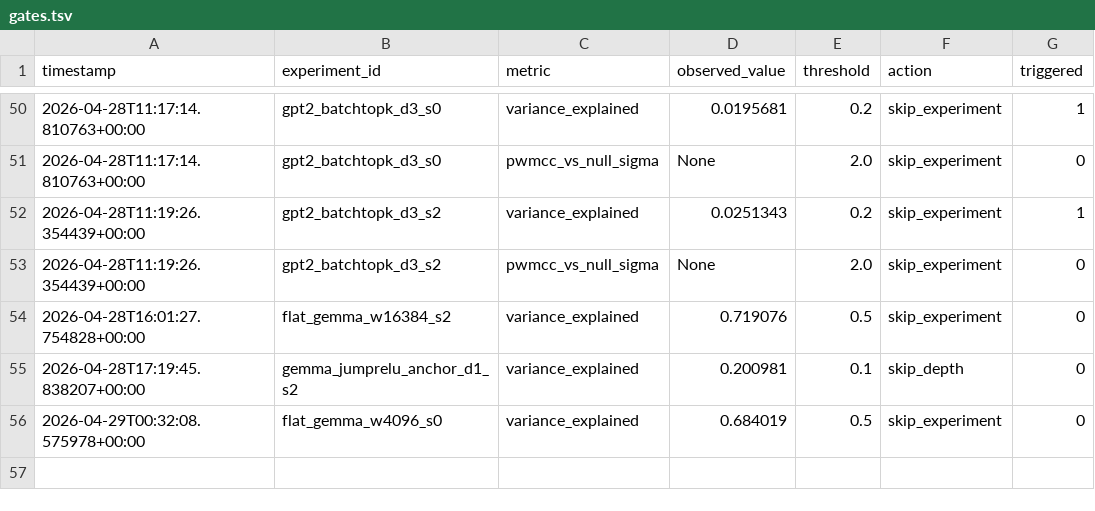
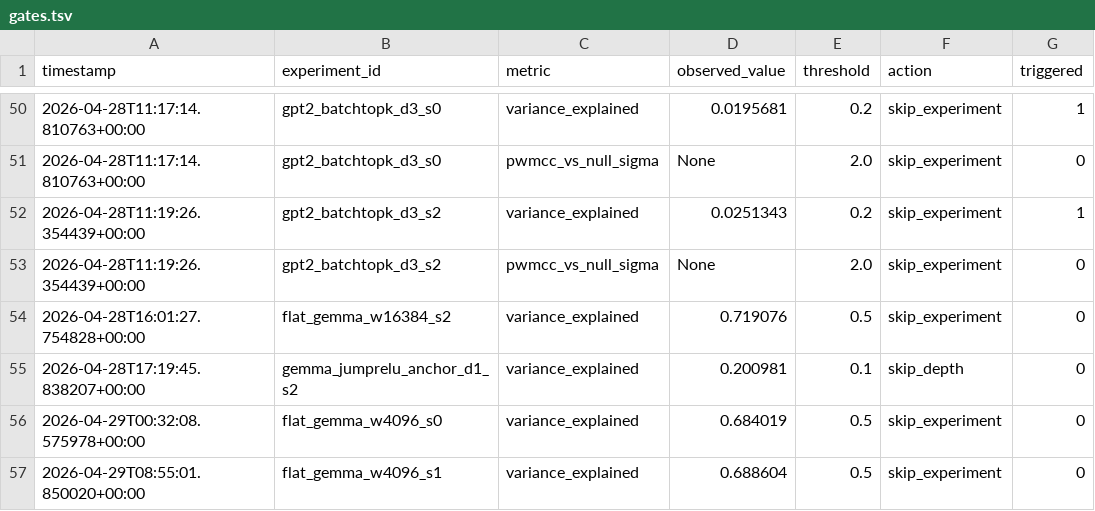
Before and after one commit to aragorn-w/sae-recursive-depth, a TSV file: experiments/gates.tsv, drawn as a sheet; only a part is shown, gaps mark what is left out; the diff names each change by its address in the sheet, - before the commit and + after, or states it on an @@ line.

```diff
--- a/experiments/gates.tsv
+++ b/experiments/gates.tsv
+row 57: 2026-04-29T08:55:01.850020+00:00 | flat_gemma_w4096_s1 | variance_explained | 0.688604 | 0.5 | skip_experiment | 0
```
Also changed, not shown: experiments/pwmcc_posthoc.tsv, experiments/results.tsv, 5 other files.
